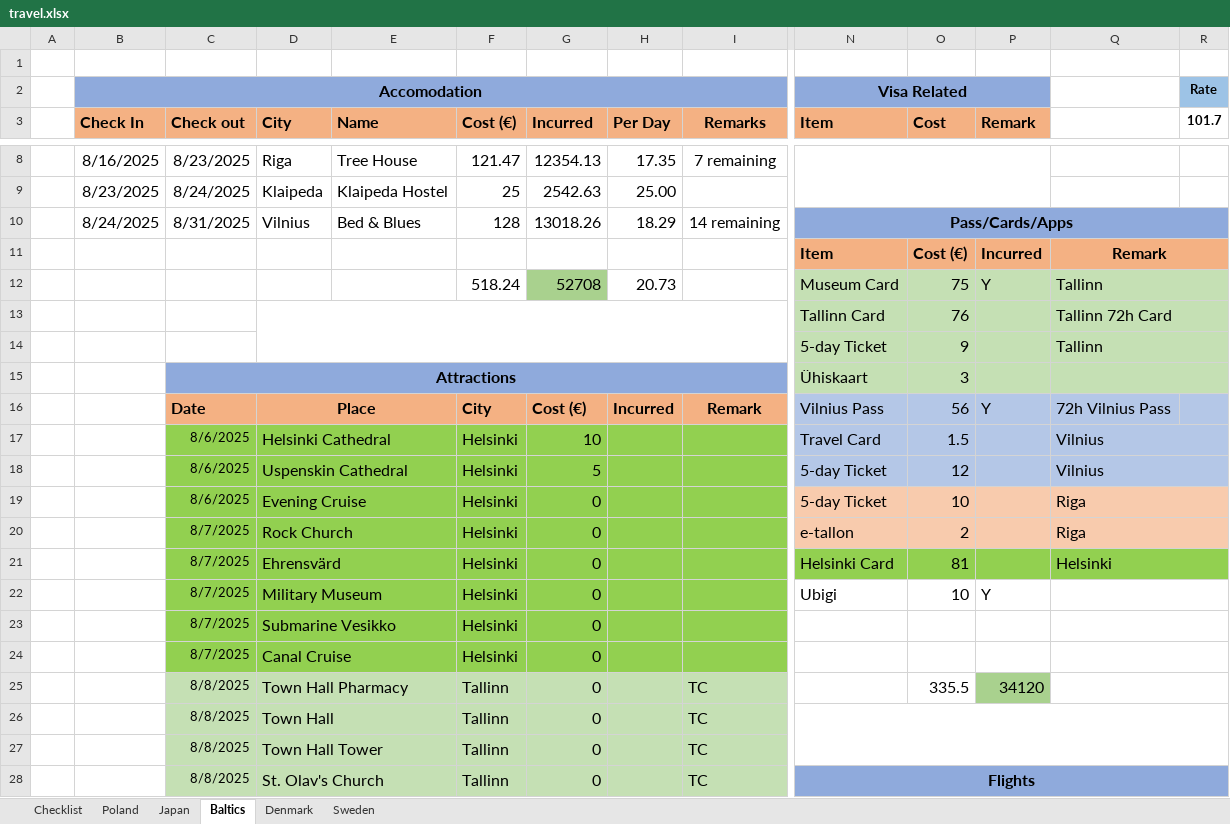
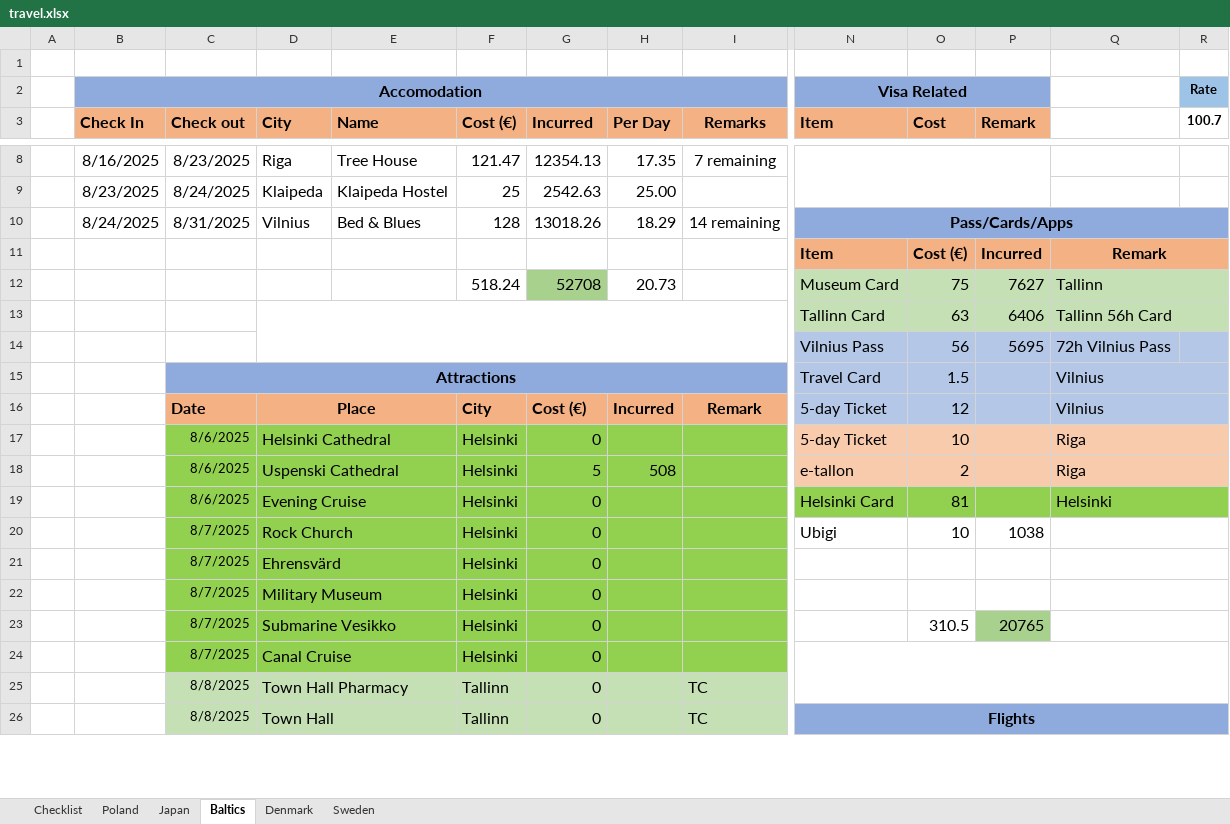
Before and after one commit to rk1165/rk1165.github.io, an Excel workbook: content/notes/travel/travel.xlsx, sheet Baltics, drawn as a sheet; only a part is shown, gaps mark what is left out; values as stored, in another font and other column widths than the file's, no borders; removed rows and columns are numbered as before the commit, all else as after; rows hold the shown columns only; the diff covers the shown part only; the diff names each change by its address in the sheet, - before the commit and + after, or states it on an @@ line.

Commit message:
name changes

```diff
--- a/content/notes/travel/travel.xlsx (sheet Baltics)
+++ b/content/notes/travel/travel.xlsx (sheet Baltics)
-R3: 101.7
+R3: 100.7
-P12 (Remark): Y
+P12 (Remark): 7627
-row 13:  |  |  |  |  |  |  |  |  | Tallinn Card | 76 |  | Tallinn 72h Card
-row 14:  |  |  |  |  |  |  |  |  | 5-day Ticket | 9 |  | Tallinn
-row 15:  |  | Attractions |  |  |  |  |  |  | Ühiskaart | 3
+row 13:  |  |  |  |  |  |  |  |  | Tallinn Card | 63 | 6406 | Tallinn 56h Card
+row 14:  |  |  |  |  |  |  |  |  | Vilnius Pass | 56 | 5695 | 72h Vilnius Pass
+row 15:  |  | Attractions |  |  |  |  |  |  | Travel Card | 1.5 |  | Vilnius
-N16 (Item): Vilnius Pass
+N16 (Item): 5-day Ticket
-O16 (Cost): 56
+O16 (Cost): 12
-P16 (Remark): Y
+P16 (Remark): (empty)
-Q16: 72h Vilnius Pass
+Q16: Vilnius
+Q16:R16 merged
-row 17:  |  | 8/6/2025 | Helsinki Cathedral |  | Helsinki | 10 |  |  | Travel Card | 1.5 |  | Vilnius
-row 18:  |  | 8/6/2025 | Uspenskin Cathedral |  | Helsinki | 5 |  |  | 5-day Ticket | 12 |  | Vilnius
-D17 (City): Evening Cruise
+D17 (City): Helsinki Cathedral
-C18:C19 (Check out): 8/7/2025
+C18:C19 (Check out): 8/6/2025
-D18 (City): Rock Church
+D18 (City): Uspenski Cathedral
-G18 (Incurred): 0
+G18 (Incurred): 5
-H18 (Per Day): (empty)
+H18 (Per Day): 508
-D19 (City): Ehrensvärd
+D19 (City): Evening Cruise
-D20 (City): Military Museum
+D20 (City): Rock Church
-P20 (Remark): Y
+P20 (Remark): 1038
+row 21:  |  | 8/7/2025 | Ehrensvärd |  | Helsinki | 0
-D22 (City): Submarine Vesikko
+D22 (City): Military Museum
+row 23:  |  | 8/7/2025 | Submarine Vesikko |  | Helsinki | 0 |  |  |  | 310.5 | 20765
+N24:R25 merged
-Q24:R24 merged
-row 25:  |  | 8/8/2025 | Town Hall Pharmacy |  | Tallinn | 0 |  | TC |  | 335.5 | 34120
-D25 (City): Town Hall
+D25 (City): Town Hall Pharmacy
-N26:R27 merged
-row 27:  |  | 8/8/2025 | Town Hall Tower |  | Tallinn | 0 |  | TC
-D26 (City): St. Olav's Church
+D26 (City): Town Hall
```
Also changed, not shown: 7 added rows, 14 removed rows, 47 edited cells, cell formats and merged cells elsewhere in this sheet, 5 other files.
